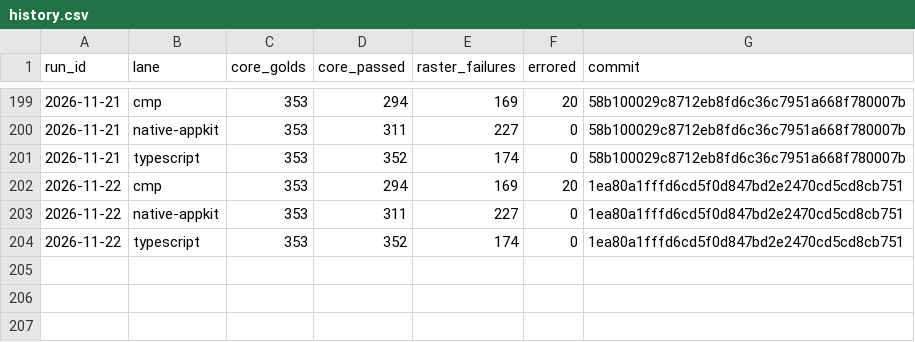
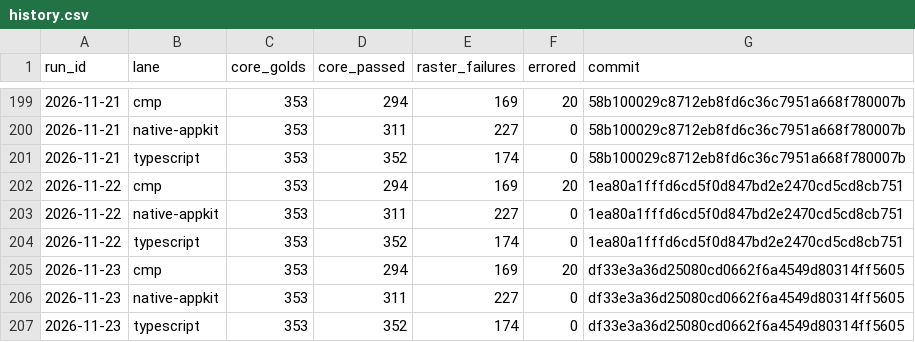
Before and after one commit to yschimke/rc-players, a CSV file: history.csv, drawn as a sheet; only a part is shown, gaps mark what is left out.

```diff
--- a/history.csv
+++ b/history.csv
@@ -204 +204,4 @@ run_id,lane,core_golds,core_passed,raster_failures,errored,commit
 2026-11-22,typescript,353,352,174,0,1ea80a1fffd6cd5f0d847bd2e2470cd5cd8cb751
+2026-11-23,cmp,353,294,169,20,df33e3a36d25080cd0662f6a4549d80314ff5605
+2026-11-23,native-appkit,353,311,227,0,df33e3a36d25080cd0662f6a4549d80314ff5605
+2026-11-23,typescript,353,352,174,0,df33e3a36d25080cd0662f6a4549d80314ff5605
```
Also changed, not shown: 5 other files.
